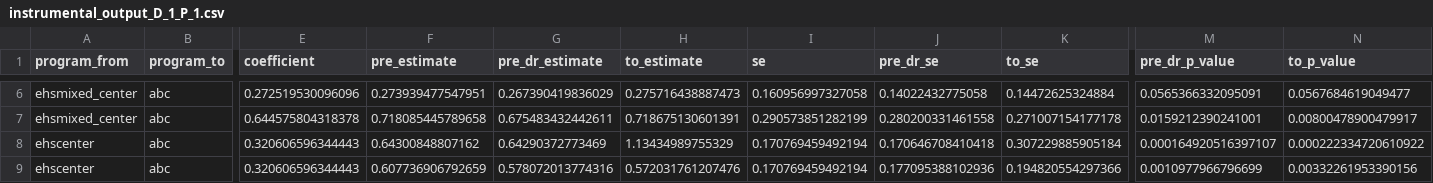
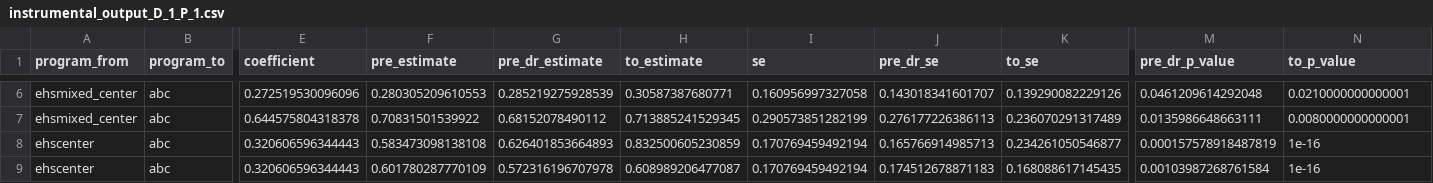
Before and after one commit to chanwoolkim/ToPI, a CSV file: output_backup/instrumental_output_D_1_P_1.csv, drawn as a sheet; only a part is shown, gaps mark what is left out; the diff covers the shown part only; the diff names each change by its address in the sheet, - before the commit and + after, or states it on an @@ line.

```diff
--- a/output_backup/instrumental_output_D_1_P_1.csv
+++ b/output_backup/instrumental_output_D_1_P_1.csv
-F6 (pre_estimate): 0.273939477547951
+F6 (pre_estimate): 0.280305209610553
-G6 (pre_dr_estimate): 0.267390419836029
+G6 (pre_dr_estimate): 0.285219275928539
-H6 (to_estimate): 0.275716438887473
+H6 (to_estimate): 0.30587387680771
-J6 (pre_dr_se): 0.14022432775058
+J6 (pre_dr_se): 0.143018341601707
-K6 (to_se): 0.14472625324884
+K6 (to_se): 0.139290082229126
-M6 (pre_dr_p_value): 0.0565366332095091
+M6 (pre_dr_p_value): 0.0461209614292048
-N6 (to_p_value): 0.0567684619049477
+N6 (to_p_value): 0.0210000000000001
-F7 (pre_estimate): 0.718085445789658
+F7 (pre_estimate): 0.70831501539922
-G7 (pre_dr_estimate): 0.675483432442611
+G7 (pre_dr_estimate): 0.68152078490112
-H7 (to_estimate): 0.718675130601391
+H7 (to_estimate): 0.713885241529345
-J7 (pre_dr_se): 0.280200331461558
+J7 (pre_dr_se): 0.276177226386113
-K7 (to_se): 0.271007154177178
+K7 (to_se): 0.236070291317489
-M7 (pre_dr_p_value): 0.0159212390241001
+M7 (pre_dr_p_value): 0.0135986648663111
-N7 (to_p_value): 0.00800478900479917
+N7 (to_p_value): 0.0080000000000001
-F8 (pre_estimate): 0.64300848807162
+F8 (pre_estimate): 0.583473098138108
-G8 (pre_dr_estimate): 0.64290372773469
+G8 (pre_dr_estimate): 0.626401853664893
-H8 (to_estimate): 1.13434989755329
+H8 (to_estimate): 0.832500605230859
-J8 (pre_dr_se): 0.170646708410418
+J8 (pre_dr_se): 0.165766914985713
-K8 (to_se): 0.307229885905184
+K8 (to_se): 0.234261050546877
-M8 (pre_dr_p_value): 0.000164920516397107
+M8 (pre_dr_p_value): 0.000157578918487819
-N8 (to_p_value): 0.000222334720610922
+N8 (to_p_value): 1e-16
-F9 (pre_estimate): 0.607736906792659
+F9 (pre_estimate): 0.601780287770109
-G9 (pre_dr_estimate): 0.578072013774316
+G9 (pre_dr_estimate): 0.572316196707978
-H9 (to_estimate): 0.572031761207476
+H9 (to_estimate): 0.608989206477087
-J9 (pre_dr_se): 0.177095388102936
+J9 (pre_dr_se): 0.174512678871183
-K9 (to_se): 0.194820554297366
+K9 (to_se): 0.168088617145435
-M9 (pre_dr_p_value): 0.0010977966796699
+M9 (pre_dr_p_value): 0.00103987268761584
-N9 (to_p_value): 0.00332261953390156
+N9 (to_p_value): 1e-16
```
Also changed, not shown: 56 edited cells elsewhere in this file, output_backup/causal_output_D_12_P_12.csv, output_backup/causal_output_D_18_P_18.csv, 46 other files.
